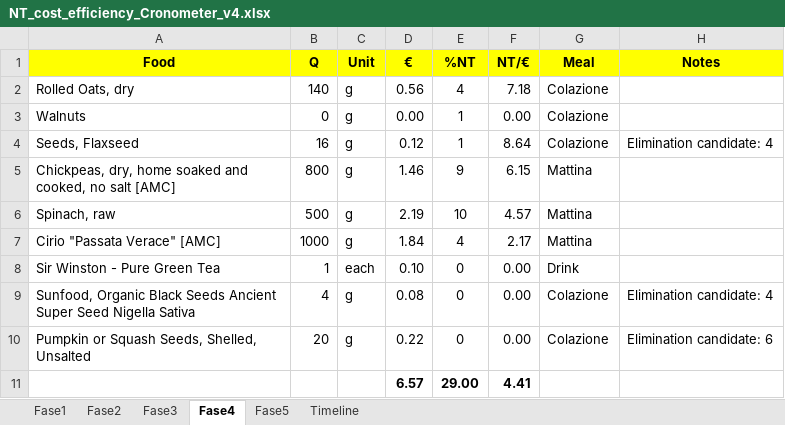
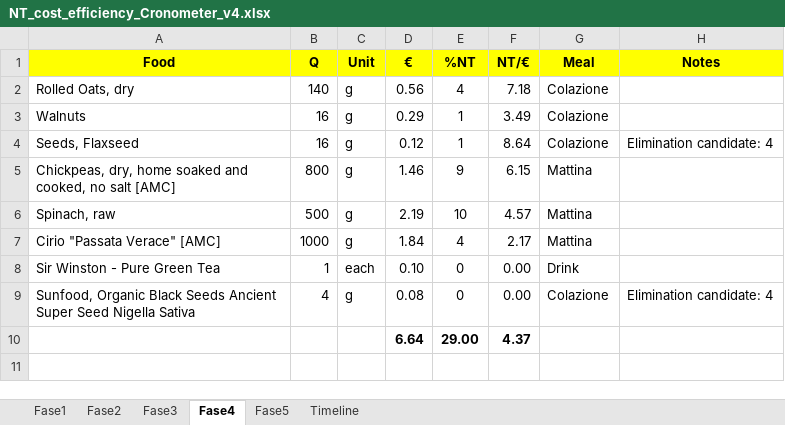
Before and after one commit to adacaccia/VeganBiohackingRoutine, an Excel workbook: 02-Schede/NT_cost_efficiency_Cronometer_v4.xlsx, sheet Fase4, drawn as a sheet; values as stored, in another font and other column widths than the file's, no borders; removed rows and columns are numbered as before the commit, all else as after; the diff names each change by its address in the sheet, - before the commit and + after, or states it on an @@ line.

```diff
--- a/02-Schede/NT_cost_efficiency_Cronometer_v4.xlsx (sheet Fase4)
+++ b/02-Schede/NT_cost_efficiency_Cronometer_v4.xlsx (sheet Fase4)
-B3 (Q): 0
+B3 (Q): 16
-D3 (€): 0.00
+D3 (€): 0.29
-F3 (NT/€): 0.00
+F3 (NT/€): 3.49
-row 10: Pumpkin or Squash Seeds, Shelled, Unsalted | 20 | g | 0.22 | 0 | 0.00 | Colazione | Elimination candidate: 6
-row 11:  |  |  | 6.57 | 29.00 | 4.41
+row 10:  |  |  | 6.64 | 29.00 | 4.37
```
Also changed, not shown: sheet Timeline, 02-Schede/Calendario_Finanziario_Annuale_2026_v22.xlsx.
